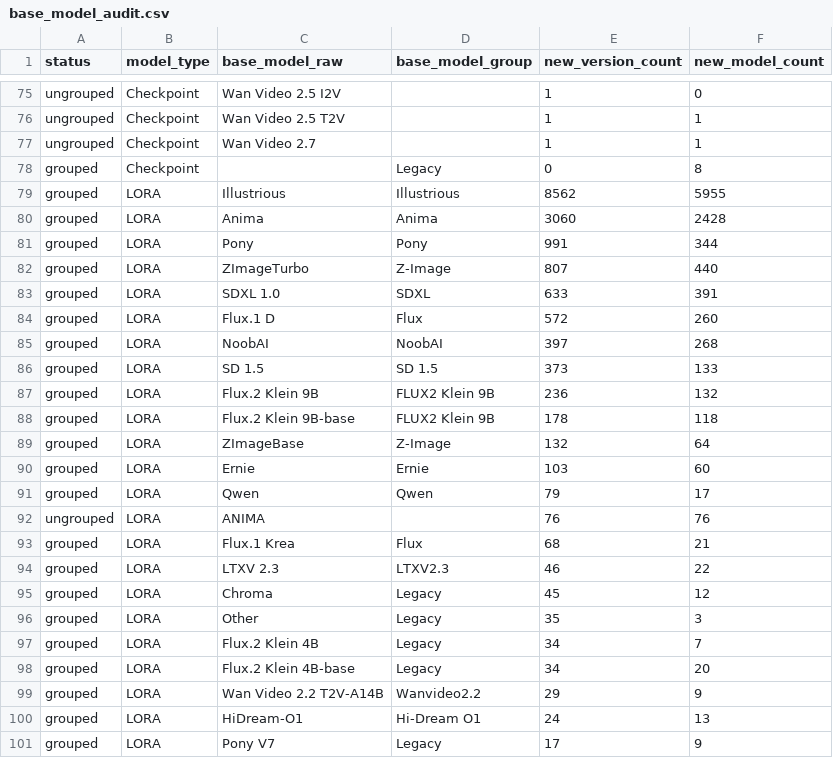
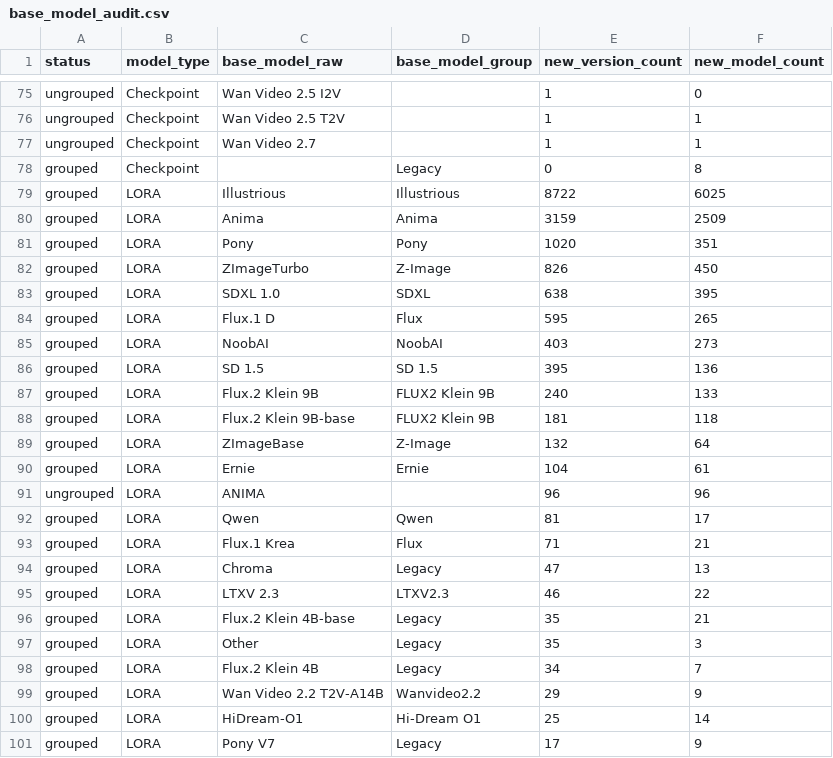
Before and after one commit to Shiba-2-shiba/civiresearch-experimental, a CSV file: data/exports/base_model_audit.csv, drawn as a sheet; only a part is shown, gaps mark what is left out; the diff covers the shown part only.

```diff
--- a/data/exports/base_model_audit.csv
+++ b/data/exports/base_model_audit.csv
@@ -78,24 +78,24 @@ ungrouped,Checkpoint,Wan Video 2.7,,1,1
 grouped,Checkpoint,,Legacy,0,8
-grouped,LORA,Illustrious,Illustrious,8562,5955
-grouped,LORA,Anima,Anima,3060,2428
-grouped,LORA,Pony,Pony,991,344
-grouped,LORA,ZImageTurbo,Z-Image,807,440
-grouped,LORA,SDXL 1.0,SDXL,633,391
-grouped,LORA,Flux.1 D,Flux,572,260
-grouped,LORA,NoobAI,NoobAI,397,268
-grouped,LORA,SD 1.5,SD 1.5,373,133
-grouped,LORA,Flux.2 Klein 9B,FLUX2 Klein 9B,236,132
-grouped,LORA,Flux.2 Klein 9B-base,FLUX2 Klein 9B,178,118
+grouped,LORA,Illustrious,Illustrious,8722,6025
+grouped,LORA,Anima,Anima,3159,2509
+grouped,LORA,Pony,Pony,1020,351
+grouped,LORA,ZImageTurbo,Z-Image,826,450
+grouped,LORA,SDXL 1.0,SDXL,638,395
+grouped,LORA,Flux.1 D,Flux,595,265
+grouped,LORA,NoobAI,NoobAI,403,273
+grouped,LORA,SD 1.5,SD 1.5,395,136
+grouped,LORA,Flux.2 Klein 9B,FLUX2 Klein 9B,240,133
+grouped,LORA,Flux.2 Klein 9B-base,FLUX2 Klein 9B,181,118
 grouped,LORA,ZImageBase,Z-Image,132,64
-grouped,LORA,Ernie,Ernie,103,60
-grouped,LORA,Qwen,Qwen,79,17
-ungrouped,LORA,ANIMA,,76,76
-grouped,LORA,Flux.1 Krea,Flux,68,21
+grouped,LORA,Ernie,Ernie,104,61
+ungrouped,LORA,ANIMA,,96,96
+grouped,LORA,Qwen,Qwen,81,17
+grouped,LORA,Flux.1 Krea,Flux,71,21
+grouped,LORA,Chroma,Legacy,47,13
 grouped,LORA,LTXV 2.3,LTXV2.3,46,22
-grouped,LORA,Chroma,Legacy,45,12
+grouped,LORA,Flux.2 Klein 4B-base,Legacy,35,21
 grouped,LORA,Other,Legacy,35,3
 grouped,LORA,Flux.2 Klein 4B,Legacy,34,7
-grouped,LORA,Flux.2 Klein 4B-base,Legacy,34,20
 grouped,LORA,Wan Video 2.2 T2V-A14B,Wanvideo2.2,29,9
-grouped,LORA,HiDream-O1,Hi-Dream O1,24,13
+grouped,LORA,HiDream-O1,Hi-Dream O1,25,14
 grouped,LORA,Pony V7,Legacy,17,9
```
Also changed, not shown: 4 added rows, 4 removed rows and 6 edited cells elsewhere in this file, data/daily_counts.csv, data/exports/monthly_counts.csv, 2 other files.
